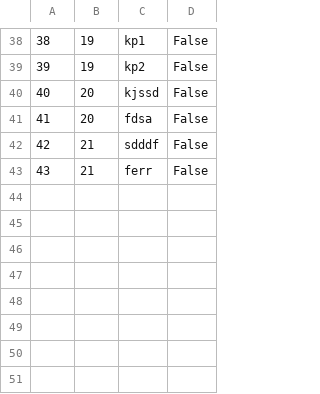
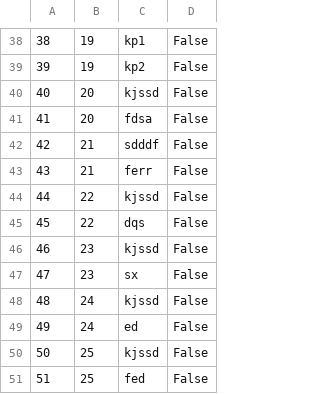
Before and after one commit to marko-nikolic01/travel-agency, a CSV file: TravelAgency/TravelAgency/Resources/Data/keyPoints.csv, drawn as a sheet; only a part is shown, gaps mark what is left out; the diff names each change by its address in the sheet, - before the commit and + after, or states it on an @@ line.

```diff
--- a/TravelAgency/TravelAgency/Resources/Data/keyPoints.csv
+++ b/TravelAgency/TravelAgency/Resources/Data/keyPoints.csv
+row 44: 44 | 22 | kjssd | False
+row 45: 45 | 22 | dqs | False
+row 46: 46 | 23 | kjssd | False
+row 47: 47 | 23 | sx | False
+row 48: 48 | 24 | kjssd | False
+row 49: 49 | 24 | ed | False
+row 50: 50 | 25 | kjssd | False
+row 51: 51 | 25 | fed | False
```
Also changed, not shown: TravelAgency/TravelAgency/Resources/Data/photos.csv, TravelAgency/TravelAgency/Resources/Data/tourOccurrences.csv, 18 other files.
